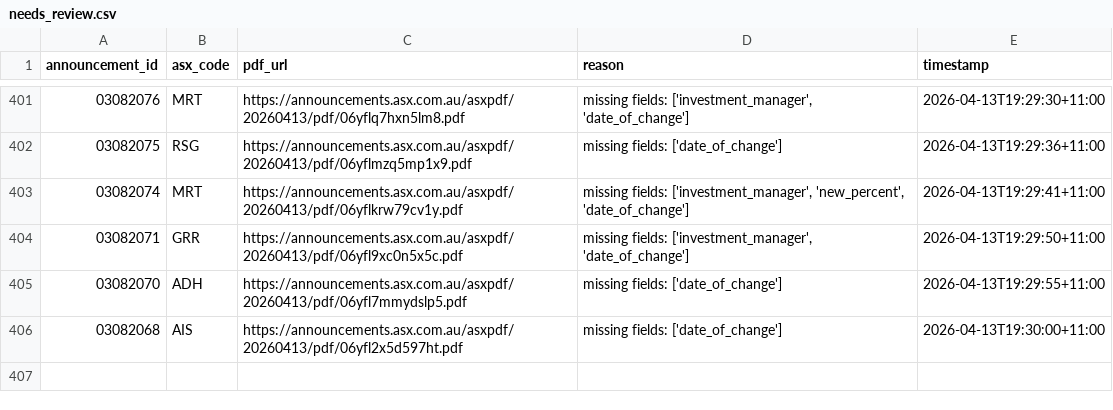
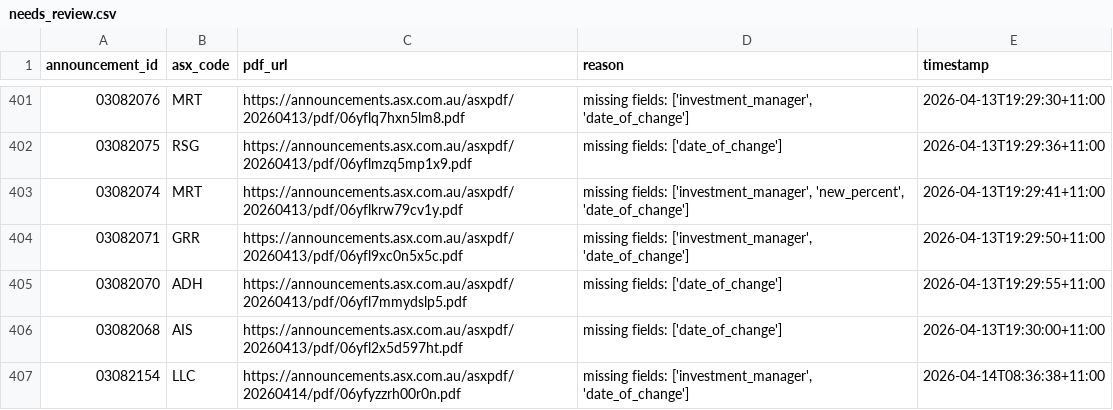
Before and after one commit to duriandaniel/substantials-vibe1, a CSV file: needs_review.csv, drawn as a sheet; only a part is shown, gaps mark what is left out.

```diff
--- a/needs_review.csv
+++ b/needs_review.csv
@@ -406 +406,2 @@ announcement_id,asx_code,pdf_url,reason,timestamp
 03082068,AIS,https://announcements.asx.com.au/asxpdf/20260413/pdf/06yfl2x5d597ht.pdf,missing fields: ['date_of_change'],2026-04-13T19:30:00+11:00
+03082154,LLC,https://announcements.asx.com.au/asxpdf/20260414/pdf/06yfyzzrh00r0n.pdf,"missing fields: ['investment_manager', 'date_of_change']",2026-04-14T08:36:38+11:00
```
Also changed, not shown: output.csv, 1 other file.
